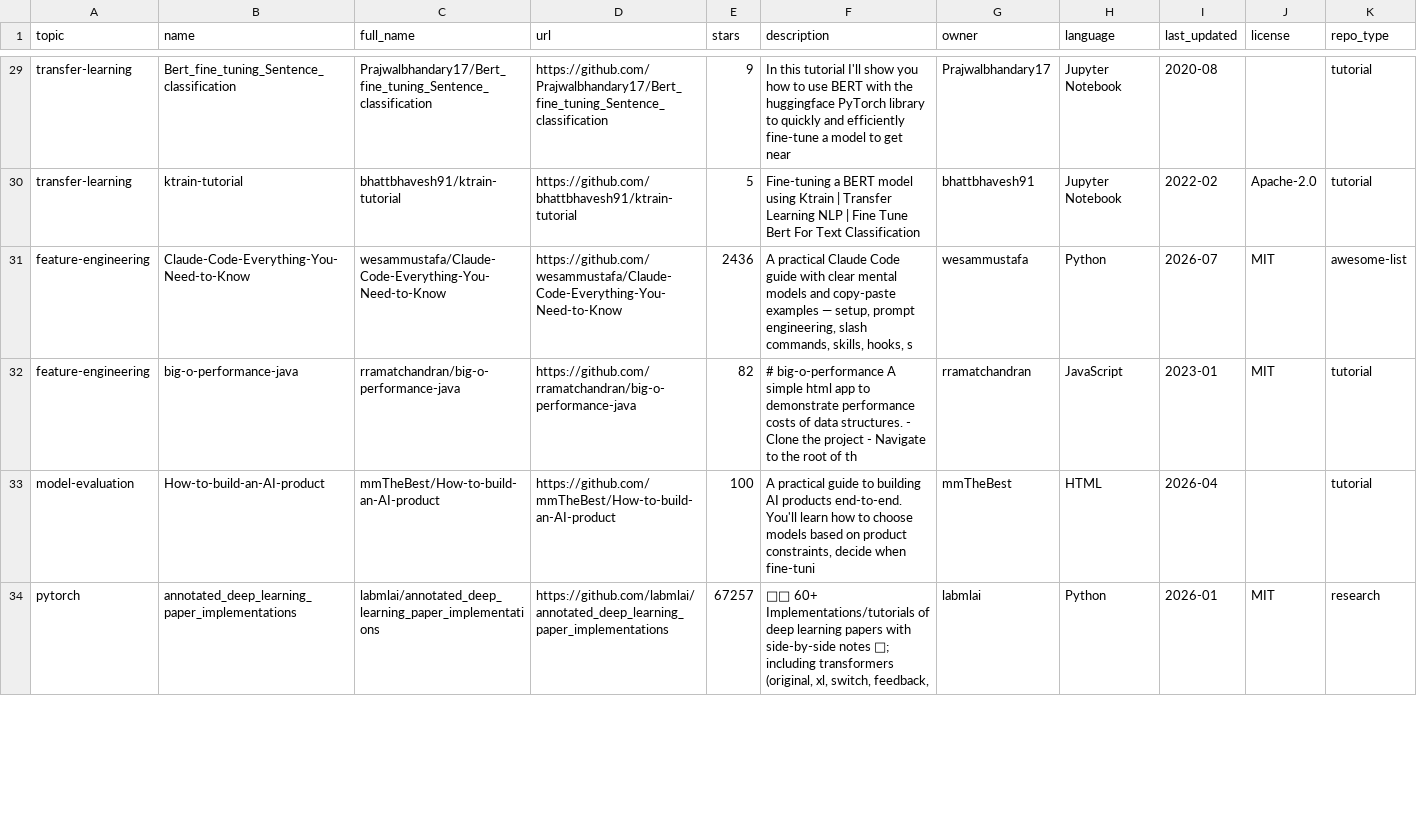
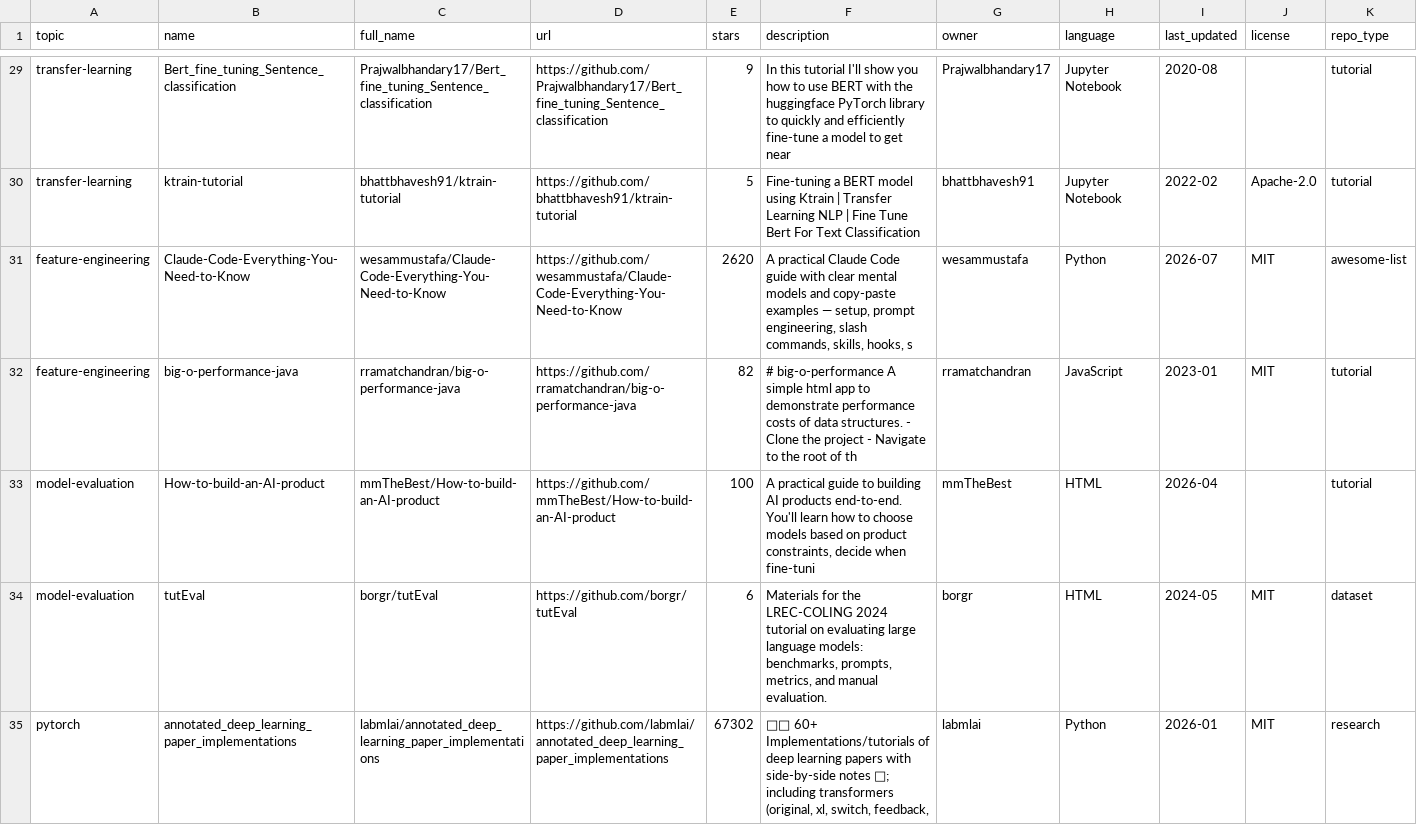
Before and after one commit to fahadabid545/ai-learning-hub, a CSV file: repos.csv, drawn as a sheet; only a part is shown, gaps mark what is left out; the diff covers the shown part only.

```diff
--- a/repos.csv
+++ b/repos.csv
@@ -30,5 +30,6 @@ transfer-learning,Bert_fine_tuning_Sentence_classification,Prajwalbhandary17/Ber
 transfer-learning,ktrain-tutorial,bhattbhavesh91/ktrain-tutorial,https://github.com/bhattbhavesh91/ktrain-tutorial,5,Fine-tuning a BERT model using Ktrain | Transfer Learning NLP | Fine Tune Bert For Text Classification,bhattbhavesh91,Jupyter Notebook,2022-02,Apache-2.0,tutorial
-feature-engineering,Claude-Code-Everything-You-Need-to-Know,wesammustafa/Claude-Code-Everything-You-Need-to-Know,https://github.com/wesammustafa/Claude-Code-Everything-You-Need-to-Know,2436,"A practical Claude Code guide with clear mental models and copy-paste examples — setup, prompt engineering, slash commands, skills, hooks, s",wesammustafa,Python,2026-07,MIT,awesome-list
+feature-engineering,Claude-Code-Everything-You-Need-to-Know,wesammustafa/Claude-Code-Everything-You-Need-to-Know,https://github.com/wesammustafa/Claude-Code-Everything-You-Need-to-Know,2620,"A practical Claude Code guide with clear mental models and copy-paste examples — setup, prompt engineering, slash commands, skills, hooks, s",wesammustafa,Python,2026-07,MIT,awesome-list
 feature-engineering,big-o-performance-java,rramatchandran/big-o-performance-java,https://github.com/rramatchandran/big-o-performance-java,82,# big-o-performance A simple html app to demonstrate performance costs of data structures.  - Clone the project - Navigate to the root of th,rramatchandran,JavaScript,2023-01,MIT,tutorial
 model-evaluation,How-to-build-an-AI-product,mmTheBest/How-to-build-an-AI-product,https://github.com/mmTheBest/How-to-build-an-AI-product,100," A practical guide to building AI products end-to-end. You'll learn how to choose models based on product constraints, decide when fine-tuni",mmTheBest,HTML,2026-04,,tutorial
-pytorch,annotated_deep_learning_paper_implementations,labmlai/annotated_deep_learning_paper_implementations,https://github.com/labmlai/annotated_deep_learning_paper_implementations,67257,"🧑‍🏫 60+ Implementations/tutorials of deep learning papers with side-by-side notes 📝; including transformers (original, xl, switch, feedback,",labmlai,Python,2026-01,MIT,research
+model-evaluation,tutEval,borgr/tutEval,https://github.com/borgr/tutEval,6,"Materials for the LREC-COLING 2024 tutorial on evaluating large language models: benchmarks, prompts, metrics, and manual evaluation.",borgr,HTML,2024-05,MIT,dataset
+pytorch,annotated_deep_learning_paper_implementations,labmlai/annotated_deep_learning_paper_implementations,https://github.com/labmlai/annotated_deep_learning_paper_implementations,67302,"🧑‍🏫 60+ Implementations/tutorials of deep learning papers with side-by-side notes 📝; including transformers (original, xl, switch, feedback,",labmlai,Python,2026-01,MIT,research
```
Also changed, not shown: 4 added rows, 4 removed rows and 78 edited cells elsewhere in this file, 1 other file.
